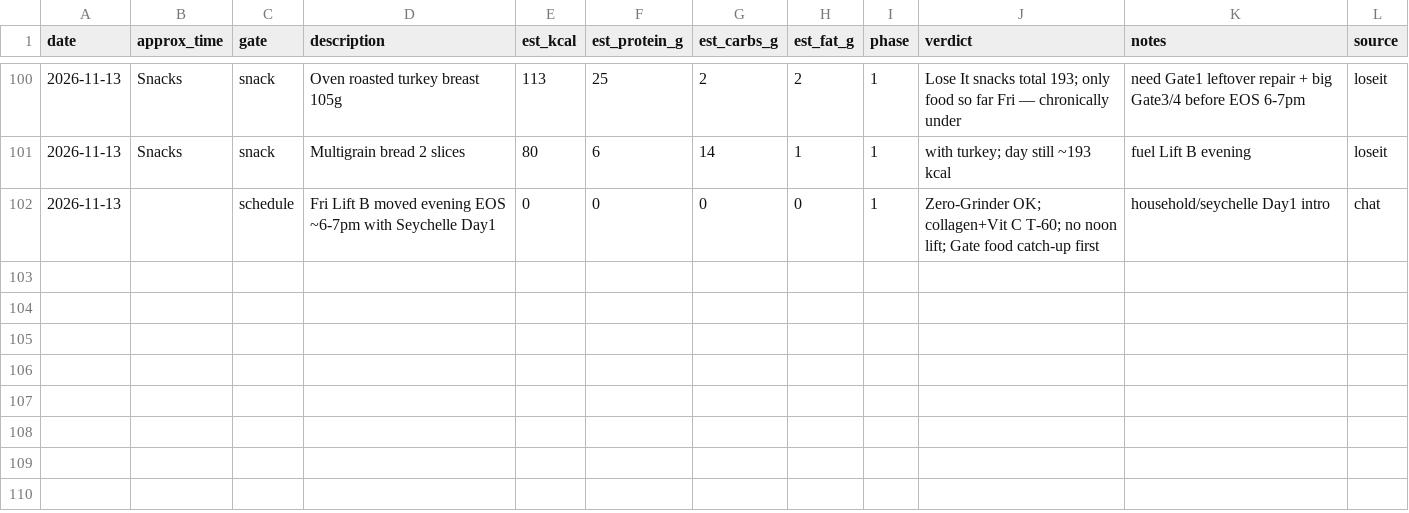
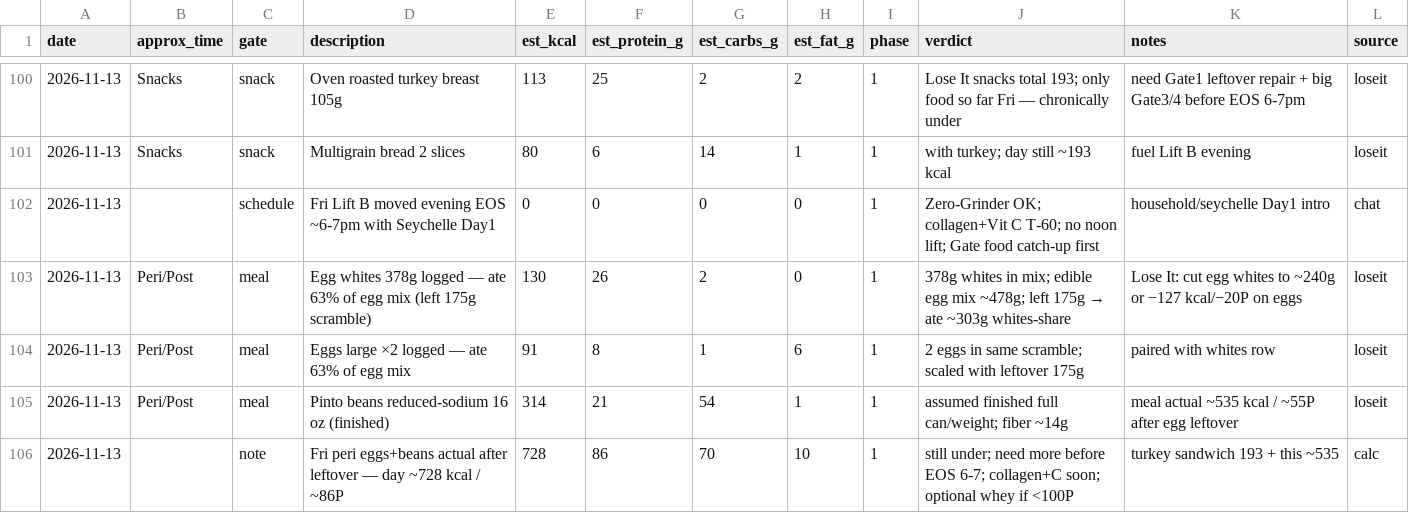
Before and after one commit to kay-rey/athlete-os, a CSV file: journal/meals.csv, drawn as a sheet; only a part is shown, gaps mark what is left out.

```diff
--- a/journal/meals.csv
+++ b/journal/meals.csv
@@ -102 +102,5 @@ date,approx_time,gate,description,est_kcal,est_protein_g,est_carbs_g,est_fat_g,p
 2026-11-13,,schedule,Fri Lift B moved evening EOS ~6-7pm with Seychelle Day1,0,0,0,0,1,Zero-Grinder OK; collagen+Vit C T-60; no noon lift; Gate food catch-up first,household/seychelle Day1 intro,chat
+2026-11-13,Peri/Post,meal,Egg whites 378g logged — ate 63% of egg mix (left 175g scramble),130,26,2,0,1,378g whites in mix; edible egg mix ~478g; left 175g → ate ~303g whites-share,"Lose It: cut egg whites to ~240g or −127 kcal/−20P on eggs",loseit
+2026-11-13,Peri/Post,meal,Eggs large ×2 logged — ate 63% of egg mix,91,8,1,6,1,2 eggs in same scramble; scaled with leftover 175g,paired with whites row,loseit
+2026-11-13,Peri/Post,meal,Pinto beans reduced-sodium 16 oz (finished),314,21,54,1,1,assumed finished full can/weight; fiber ~14g,meal actual ~535 kcal / ~55P after egg leftover,loseit
+2026-11-13,,note,Fri peri eggs+beans actual after leftover — day ~728 kcal / ~86P,728,86,70,10,1,still under; need more before EOS 6-7; collagen+C soon; optional whey if <100P,turkey sandwich 193 + this ~535,calc
```
Also changed, not shown: 1 other file.
